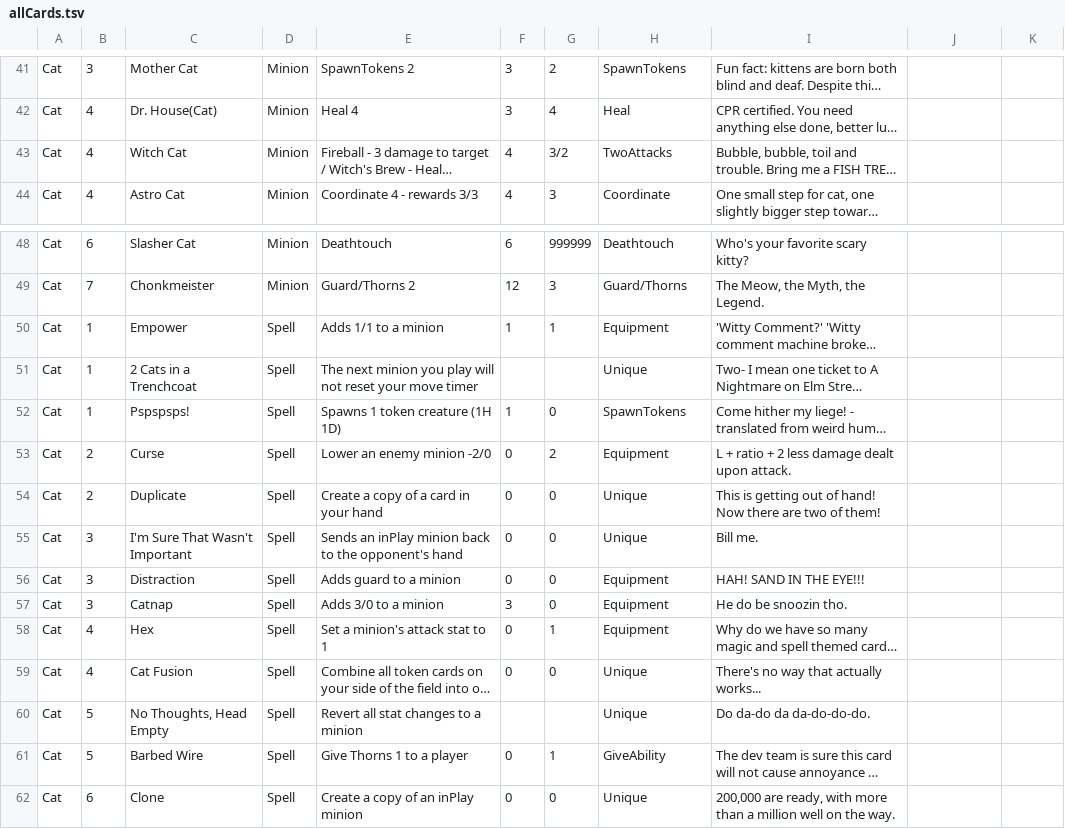
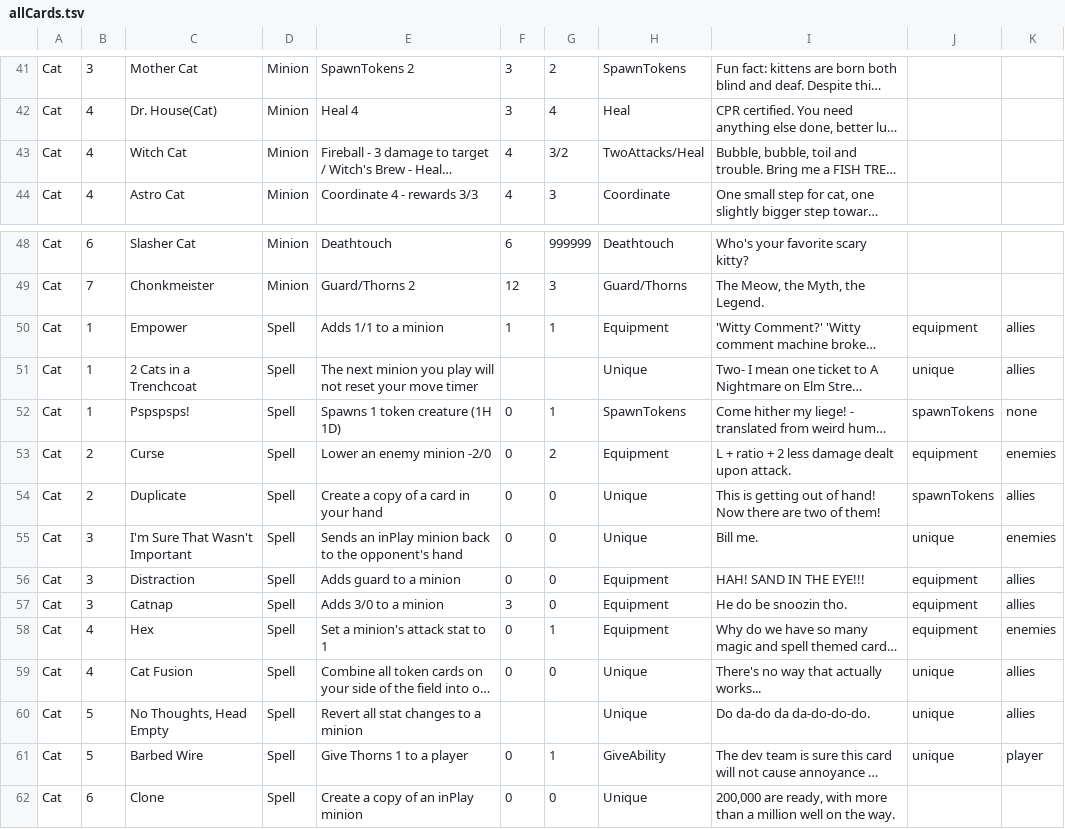
Before and after one commit to The-MEDINA/Summer-2026-co-op, a TSV file: Assets/Database/allCards.tsv, drawn as a sheet; only a part is shown, gaps mark what is left out; long unchanged cells end in …; the diff names each change by its address in the sheet, - before the commit and + after, or states it on an @@ line.

Commit message:
adding more support + patching tiny oversight
cardIndex should support way more cards now

```diff
--- a/Assets/Database/allCards.tsv
+++ b/Assets/Database/allCards.tsv
-H43: TwoAttacks
+H43: TwoAttacks/Heal
-J50: (empty)
+J50: equipment
-K50:K51: (empty)
+K50:K51: allies
-J51: (empty)
+J51: unique
-F52: 1
+F52: 0
-G52: 0
+G52: 1
-J52: (empty)
+J52: spawnTokens
-K52: (empty)
+K52: none
-J53: (empty)
+J53: equipment
-K53: (empty)
+K53: enemies
-J54: (empty)
+J54: spawnTokens
-K54: (empty)
+K54: allies
-J55: (empty)
+J55: unique
-K55: (empty)
+K55: enemies
-J56:J58: (empty)
+J56:J58: equipment
-K56:K57: (empty)
+K56:K57: allies
-K58: (empty)
+K58: enemies
-J59:J61: (empty)
+J59:J61: unique
-K59:K60: (empty)
+K59:K60: allies
-K61: (empty)
+K61: player
```
Also changed, not shown: 4 other files.
